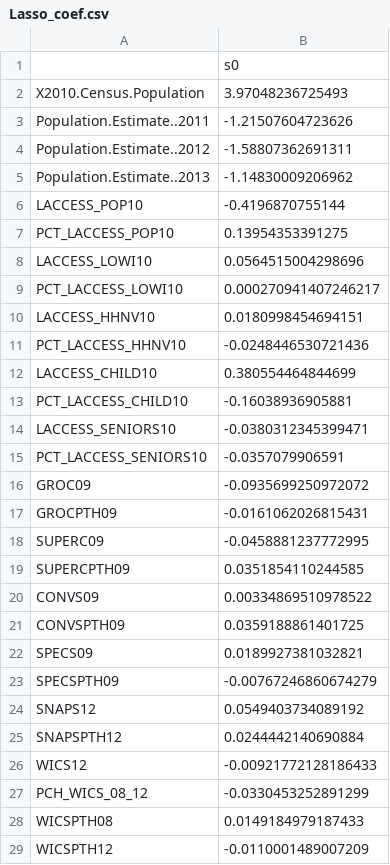
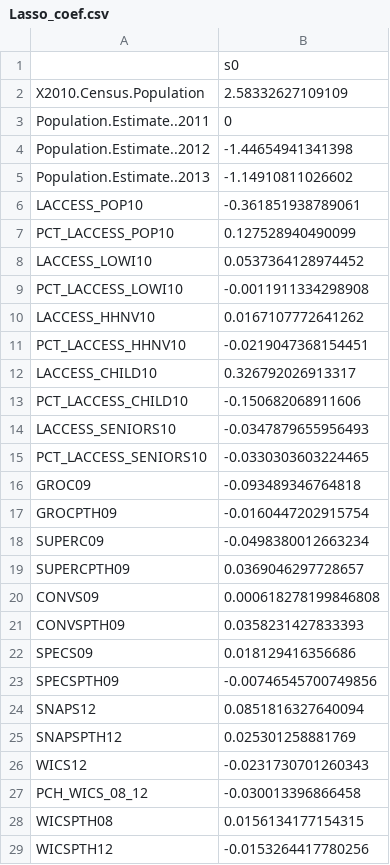
Before and after one commit to rajivpo/POSED, a CSV file: Lasso_coef.csv, drawn as a sheet; only a part is shown; the diff covers the shown part only.

Commit message:
Add files via upload

```diff
--- a/Lasso_coef.csv
+++ b/Lasso_coef.csv
@@ -1,29 +1,29 @@
 "","s0"
-"X2010.Census.Population",3.97048236725493
-"Population.Estimate..2011",-1.21507604723626
-"Population.Estimate..2012",-1.58807362691311
-"Population.Estimate..2013",-1.14830009206962
-"LACCESS_POP10",-0.4196870755144
-"PCT_LACCESS_POP10",0.13954353391275
-"LACCESS_LOWI10",0.0564515004298696
-"PCT_LACCESS_LOWI10",0.000270941407246217
-"LACCESS_HHNV10",0.0180998454694151
-"PCT_LACCESS_HHNV10",-0.0248446530721436
-"LACCESS_CHILD10",0.380554464844699
-"PCT_LACCESS_CHILD10",-0.16038936905881
-"LACCESS_SENIORS10",-0.0380312345399471
-"PCT_LACCESS_SENIORS10",-0.0357079906591
-"GROC09",-0.0935699250972072
-"GROCPTH09",-0.0161062026815431
-"SUPERC09",-0.0458881237772995
-"SUPERCPTH09",0.0351854110244585
-"CONVS09",0.00334869510978522
-"CONVSPTH09",0.0359188861401725
-"SPECS09",0.0189927381032821
-"SPECSPTH09",-0.00767246860674279
-"SNAPS12",0.0549403734089192
-"SNAPSPTH12",0.0244442140690884
-"WICS12",-0.00921772128186433
-"PCH_WICS_08_12",-0.0330453252891299
-"WICSPTH08",0.0149184979187433
-"WICSPTH12",-0.0110001489007209
+"X2010.Census.Population",2.58332627109109
+"Population.Estimate..2011",0
+"Population.Estimate..2012",-1.44654941341398
+"Population.Estimate..2013",-1.14910811026602
+"LACCESS_POP10",-0.361851938789061
+"PCT_LACCESS_POP10",0.127528940490099
+"LACCESS_LOWI10",0.0537364128974452
+"PCT_LACCESS_LOWI10",-0.0011911334298908
+"LACCESS_HHNV10",0.0167107772641262
+"PCT_LACCESS_HHNV10",-0.0219047368154451
+"LACCESS_CHILD10",0.326792026913317
+"PCT_LACCESS_CHILD10",-0.150682068911606
+"LACCESS_SENIORS10",-0.0347879655956493
+"PCT_LACCESS_SENIORS10",-0.0330303603224465
+"GROC09",-0.093489346764818
+"GROCPTH09",-0.0160447202915754
+"SUPERC09",-0.0498380012663234
+"SUPERCPTH09",0.0369046297728657
+"CONVS09",0.000618278199846808
+"CONVSPTH09",0.0358231427833393
+"SPECS09",0.018129416356686
+"SPECSPTH09",-0.00746545700749856
+"SNAPS12",0.0851816327640094
+"SNAPSPTH12",0.025301258881769
+"WICS12",-0.0231730701260343
+"PCH_WICS_08_12",-0.030013396866458
+"WICSPTH08",0.0156134177154315
+"WICSPTH12",-0.0153264417780256
```
Also changed, not shown: 95 edited cells elsewhere in this file.
